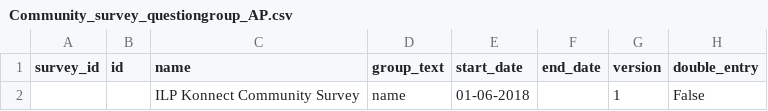
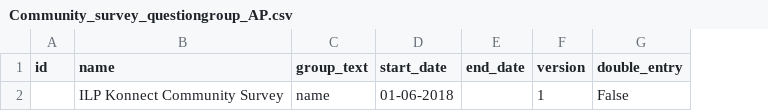
Before and after one commit to klpdotorg/ilp, a CSV file: apps/assessments/management/commands/csv/community_survey_ap/Community_survey_questiongroup_AP.csv, drawn as a sheet; only a part is shown; the diff names each change by its address in the sheet, - before the commit and + after, or states it on an @@ line.

Commit message:
Update Community_survey_questiongroup_AP.csv

```diff
--- a/apps/assessments/management/commands/csv/community_survey_ap/Community_survey_questiongroup_AP.csv
+++ b/apps/assessments/management/commands/csv/community_survey_ap/Community_survey_questiongroup_AP.csv
-column A (survey_id), empty
```
